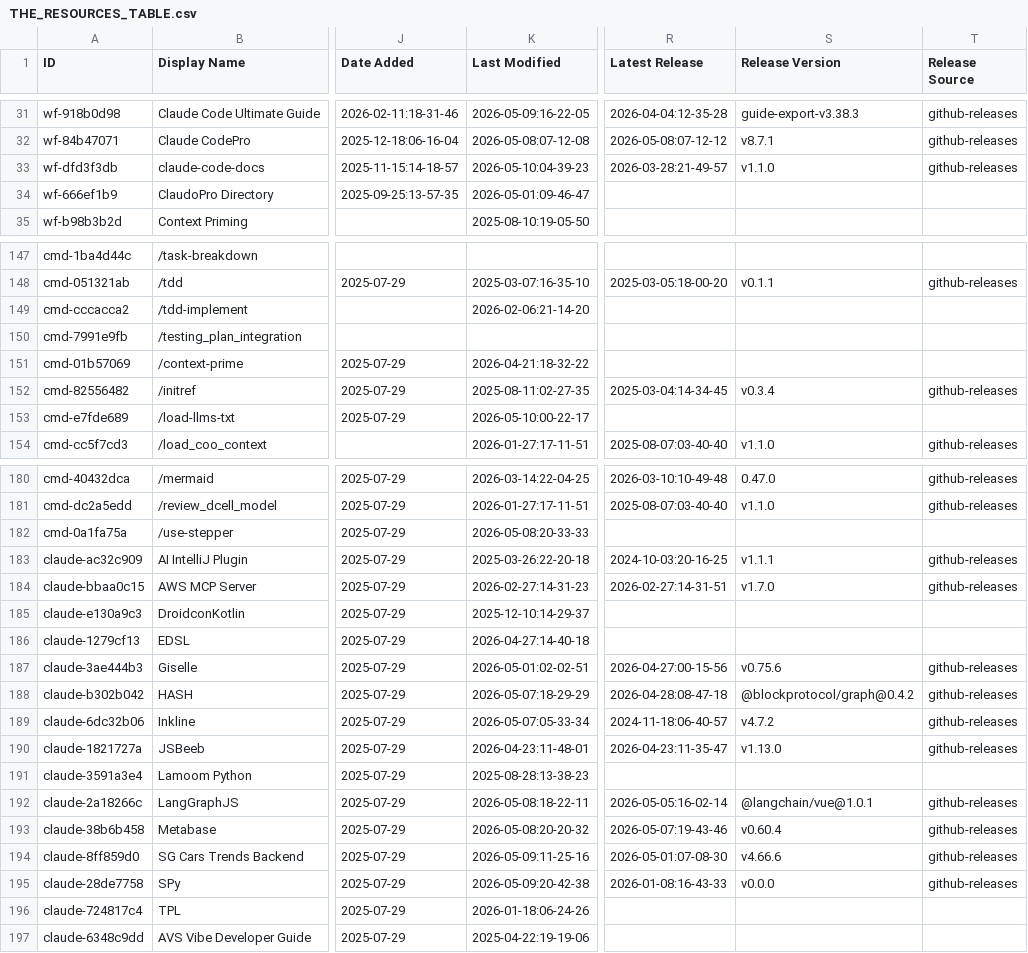
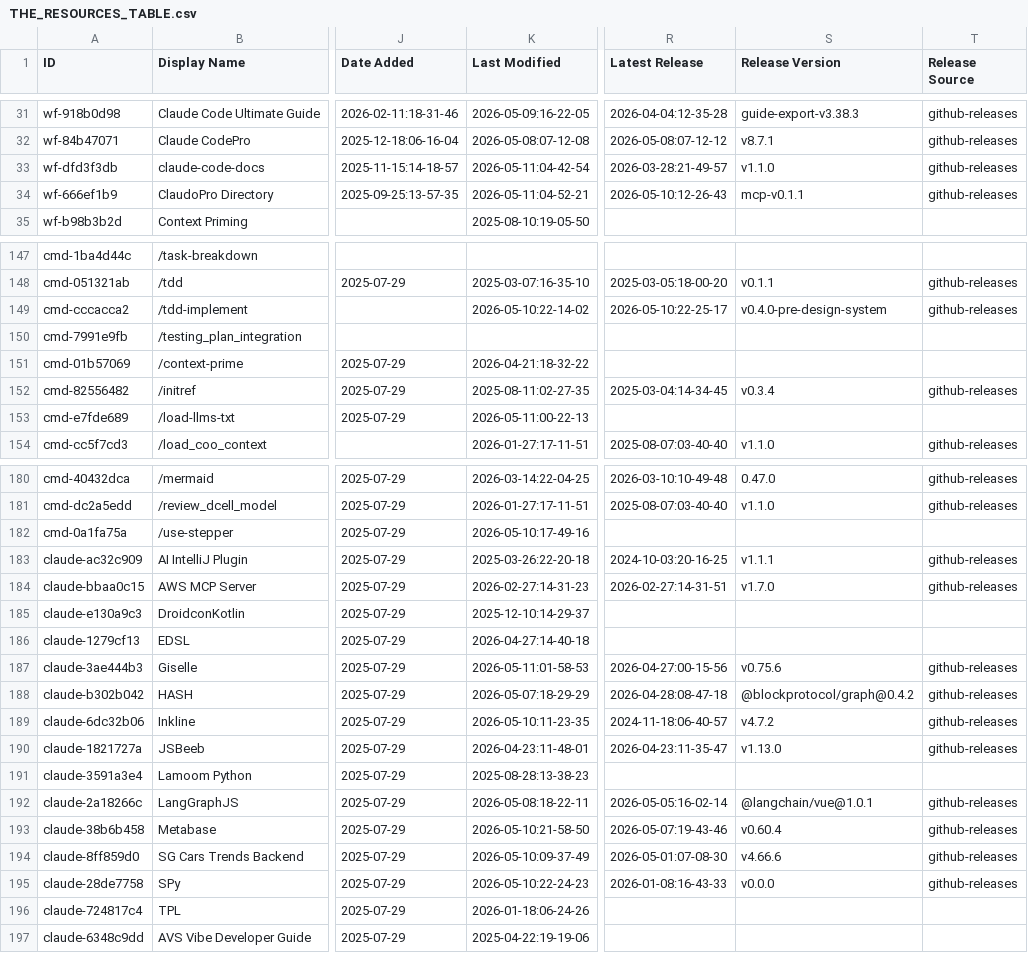
Before and after one commit to nothingtosurprise/awesome-claude-code, a CSV file: THE_RESOURCES_TABLE.csv, drawn as a sheet; only a part is shown, gaps mark what is left out; the diff covers the shown part only; the diff names each change by its address in the sheet, - before the commit and + after, or states it on an @@ line.

```diff
--- a/THE_RESOURCES_TABLE.csv
+++ b/THE_RESOURCES_TABLE.csv
-K33 (Last Modified): 2026-05-10:04-39-23
+K33 (Last Modified): 2026-05-11:04-42-54
-K34 (Last Modified): 2026-05-01:09-46-47
+K34 (Last Modified): 2026-05-11:04-52-21
-R34 (Latest Release): (empty)
+R34 (Latest Release): 2026-05-10:12-26-43
-S34 (Release Version): (empty)
+S34 (Release Version): mcp-v0.1.1
-T34 (Release Source): (empty)
+T34 (Release Source): github-releases
-K149 (Last Modified): 2026-02-06:21-14-20
+K149 (Last Modified): 2026-05-10:22-14-02
-R149 (Latest Release): (empty)
+R149 (Latest Release): 2026-05-10:22-25-17
-S149 (Release Version): (empty)
+S149 (Release Version): v0.4.0-pre-design-system
-T149 (Release Source): (empty)
+T149 (Release Source): github-releases
-K153 (Last Modified): 2026-05-10:00-22-17
+K153 (Last Modified): 2026-05-11:00-22-13
-K182 (Last Modified): 2026-05-08:20-33-33
+K182 (Last Modified): 2026-05-10:17-49-16
-K187 (Last Modified): 2026-05-01:02-02-51
+K187 (Last Modified): 2026-05-11:01-58-53
-K189 (Last Modified): 2026-05-07:05-33-34
+K189 (Last Modified): 2026-05-10:11-23-35
-K193 (Last Modified): 2026-05-08:20-20-32
+K193 (Last Modified): 2026-05-10:21-58-50
-K194 (Last Modified): 2026-05-09:11-25-16
+K194 (Last Modified): 2026-05-10:09-37-49
-K195 (Last Modified): 2026-05-09:20-42-38
+K195 (Last Modified): 2026-05-10:22-24-23
```
Also changed, not shown: 35 edited cells elsewhere in this file.
